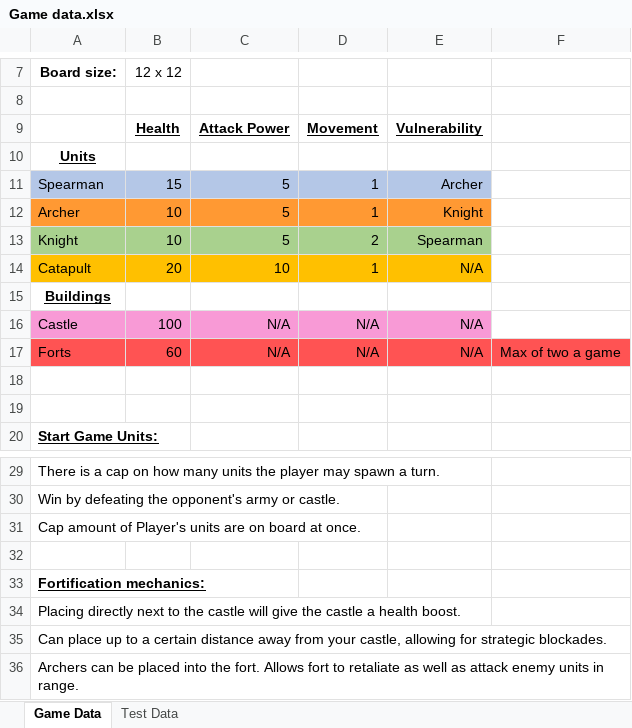
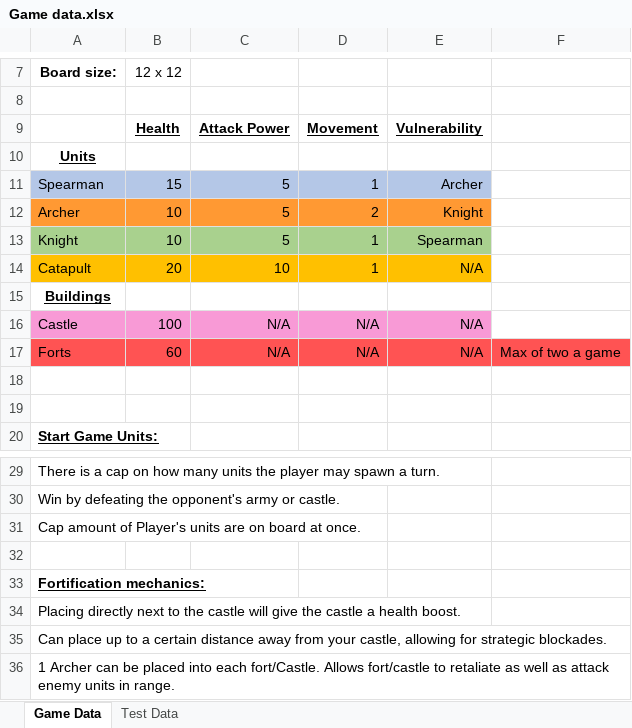
Before and after one commit to Koltonix/gam130-aventale-interactive, an Excel workbook: documents/Game data.xlsx, sheet Game Data, drawn as a sheet; only a part is shown, gaps mark what is left out; values as stored, in another font and other column widths than the file's, no borders; the diff names each change by its address in the sheet, - before the commit and + after, or states it on an @@ line.

```diff
--- a/documents/Game data.xlsx (sheet Game Data)
+++ b/documents/Game data.xlsx (sheet Game Data)
-D12: 1
+D12: 2
-D13: 2
+D13: 1
-A36: Archers can be placed into the fort. Allows fort to retaliate…
+A36: 1 Archer can be placed into each fort/Castle. Allows fort/castle to retaliate…
```
Also changed, not shown: 1 other file.
